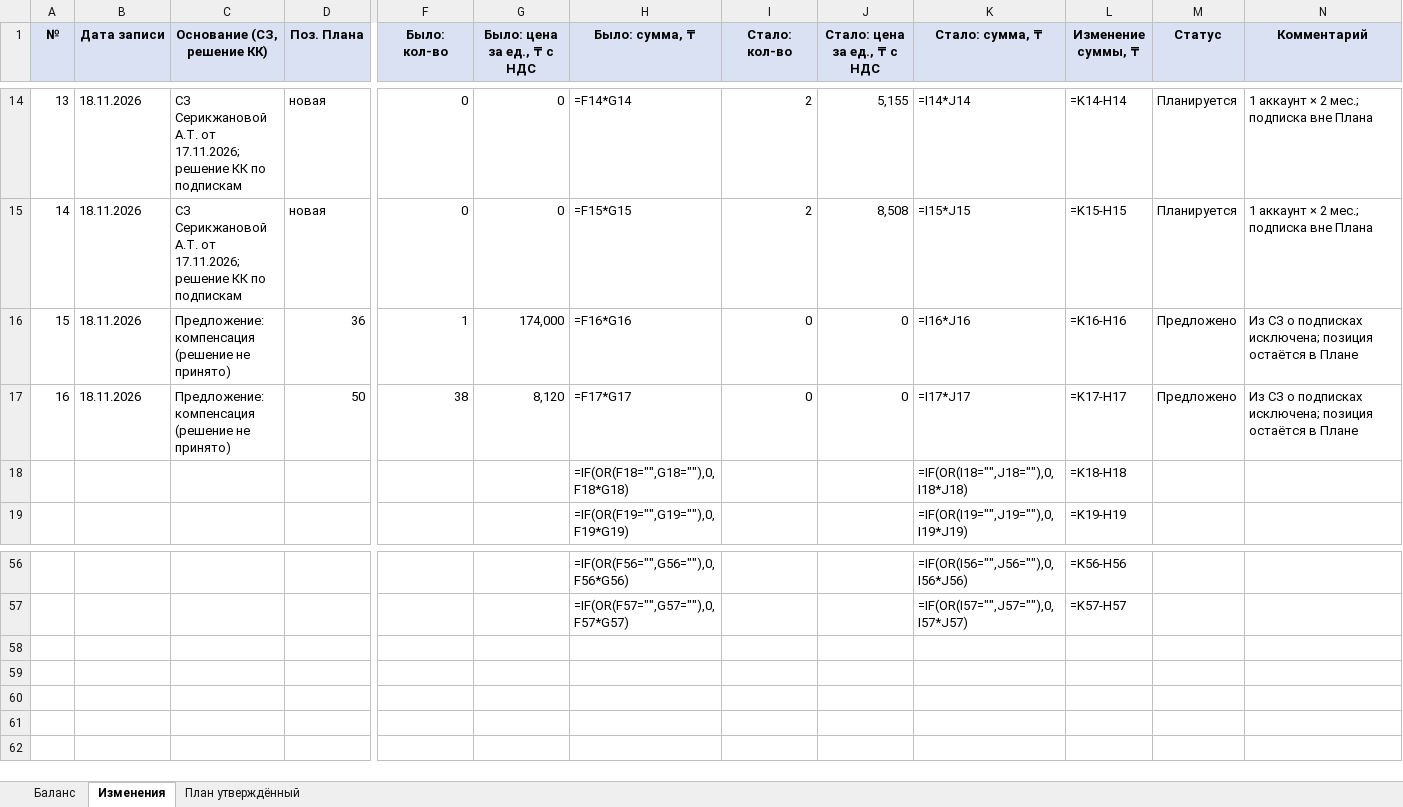
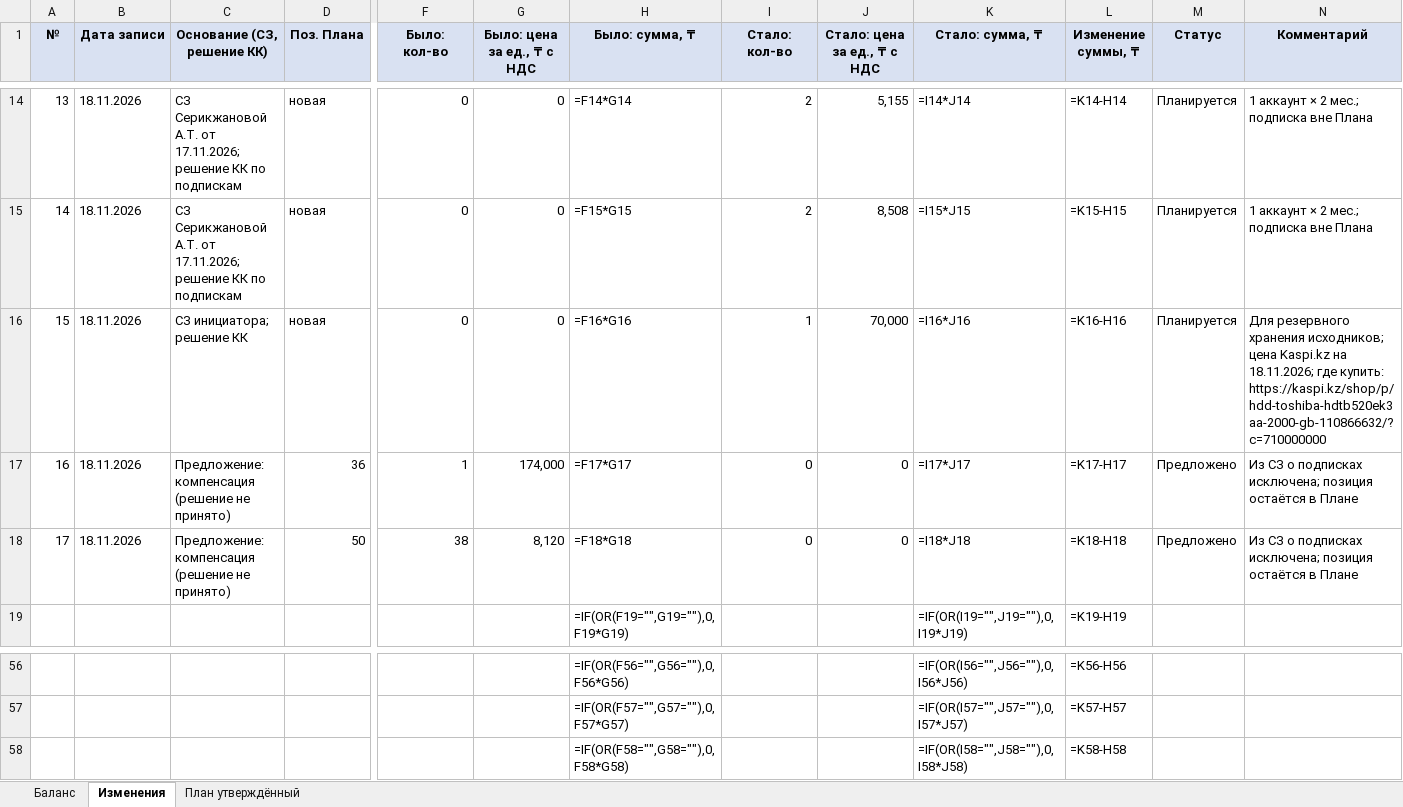
Before and after one commit to murat01042014/obsidian-vault, an Excel workbook: Procurement/_документы/Журнал изменений Плана закупок и баланс лимита.xlsx, sheet Изменения, drawn as a sheet; only a part is shown, gaps mark what is left out; values as stored, in another font and other column widths than the file's, no borders; formulas without a stored value are shown as written; removed rows and columns are numbered as before the commit, all else as after; rows hold the shown columns only; the diff names each change by its address in the sheet, - before the commit and + after, or states it on an @@ line.

```diff
--- a/Procurement/_документы/Журнал изменений Плана закупок и баланс лимита.xlsx (sheet Изменения)
+++ b/Procurement/_документы/Журнал изменений Плана закупок и баланс лимита.xlsx (sheet Изменения)
+row 16: 15 | 18.11.2026 | СЗ инициатора; решение КК | новая | 0 | 0 | =F16*G16 | 1 | 70,000 | =I16*J16 | =K16-H16 | Планируется | Для резервного хранения исходников; цена Kaspi.kz на 18.11.2026; где купить: https://kaspi.kz/shop/p/hdd-toshiba-hdtb520ek3aa-2000-gb-110866632/?c=710000000
@@ column A (№) renumbered between rows 17 and 18 @@
-H17 (Было: сумма, ₸): =F16*G16
+H17 (Было: сумма, ₸): =F17*G17
-K17 (Стало: сумма, ₸): =I16*J16
+K17 (Стало: сумма, ₸): =I17*J17
-L17 (Изменение суммы, ₸): =K16-H16
+L17 (Изменение суммы, ₸): =K17-H17
-H18 (Было: сумма, ₸): =F17*G17
+H18 (Было: сумма, ₸): =F18*G18
-K18 (Стало: сумма, ₸): =I17*J17
+K18 (Стало: сумма, ₸): =I18*J18
-L18 (Изменение суммы, ₸): =K17-H17
+L18 (Изменение суммы, ₸): =K18-H18
-row 18:  |  |  |  |  |  | =IF(OR(F18="",G18=""),0,F18*G18) |  |  | =IF(OR(I18="",J18=""),0,I18*J18) | =K18-H18
+row 58:  |  |  |  |  |  | =IF(OR(F58="",G58=""),0,F58*G58) |  |  | =IF(OR(I58="",J58=""),0,I58*J58) | =K58-H58
```
Also changed, not shown: sheet Баланс, 2 other files.
